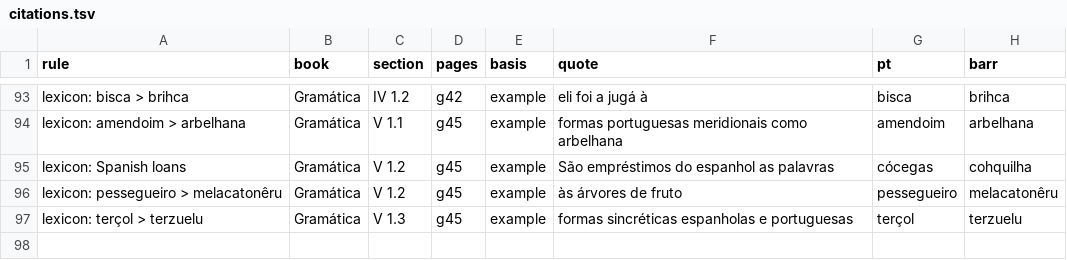
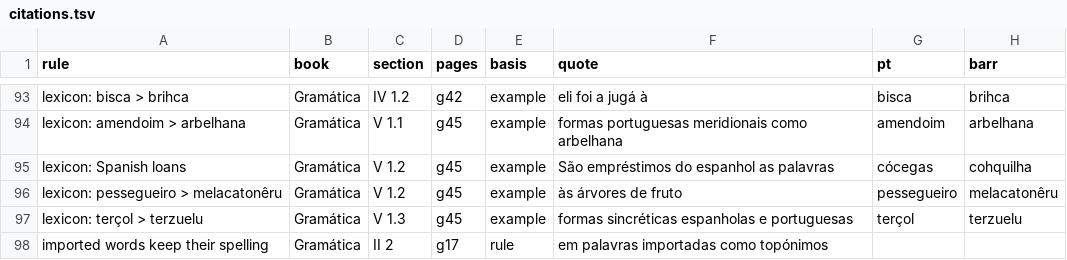
Before and after one commit to TigreGotico/pt2barranquenho, a TSV file: rules/citations.tsv, drawn as a sheet; only a part is shown, gaps mark what is left out.

```diff
--- a/rules/citations.tsv
+++ b/rules/citations.tsv
@@ -97 +97,2 @@ lexicon: pessegueiro > melacatonêru	Gramática	V 1.2	g45	example	às árvores d
 lexicon: terçol > terzuelu	Gramática	V 1.3	g45	example	formas sincréticas espanholas e portuguesas	terçol	terzuelu
+imported words keep their spelling	Gramática	II 2	g17	rule	em palavras importadas como topónimos		
```
Also changed, not shown: 3 other files.
